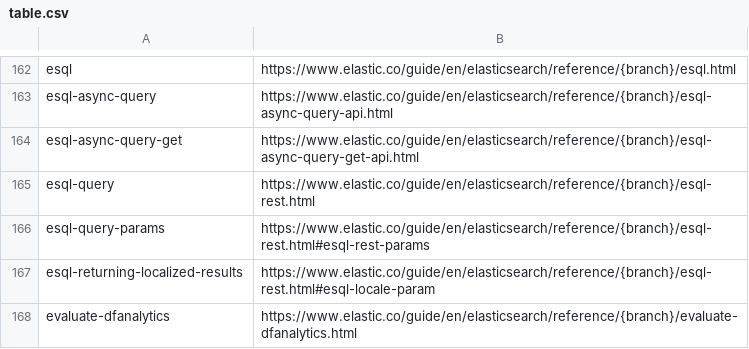
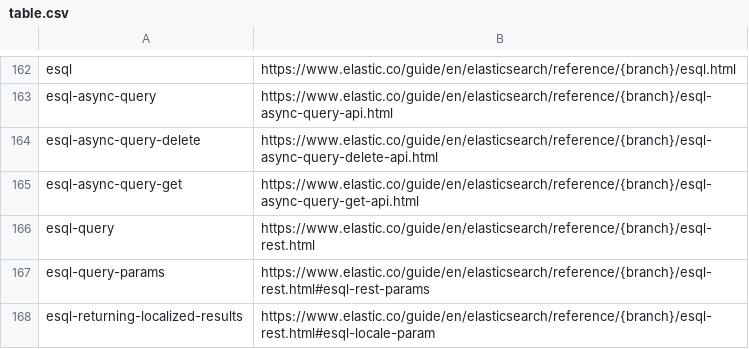
Before and after one commit to elastic/elasticsearch-specification, a CSV file: specification/_doc_ids/table.csv, drawn as a sheet; only a part is shown, gaps mark what is left out; the shorter side is filled out with more unchanged rows; the diff names each change by its address in the sheet, - before the commit and + after, or states it on an @@ line.

Commit message:
Add esql.async_query_delete

```diff
--- a/specification/_doc_ids/table.csv
+++ b/specification/_doc_ids/table.csv
+row 164: esql-async-query-delete | https://www.elastic.co/guide/en/elasticsearch/reference/{branch}/esql-async-query-delete-api.html
```
Also changed, not shown: 6 other files.
